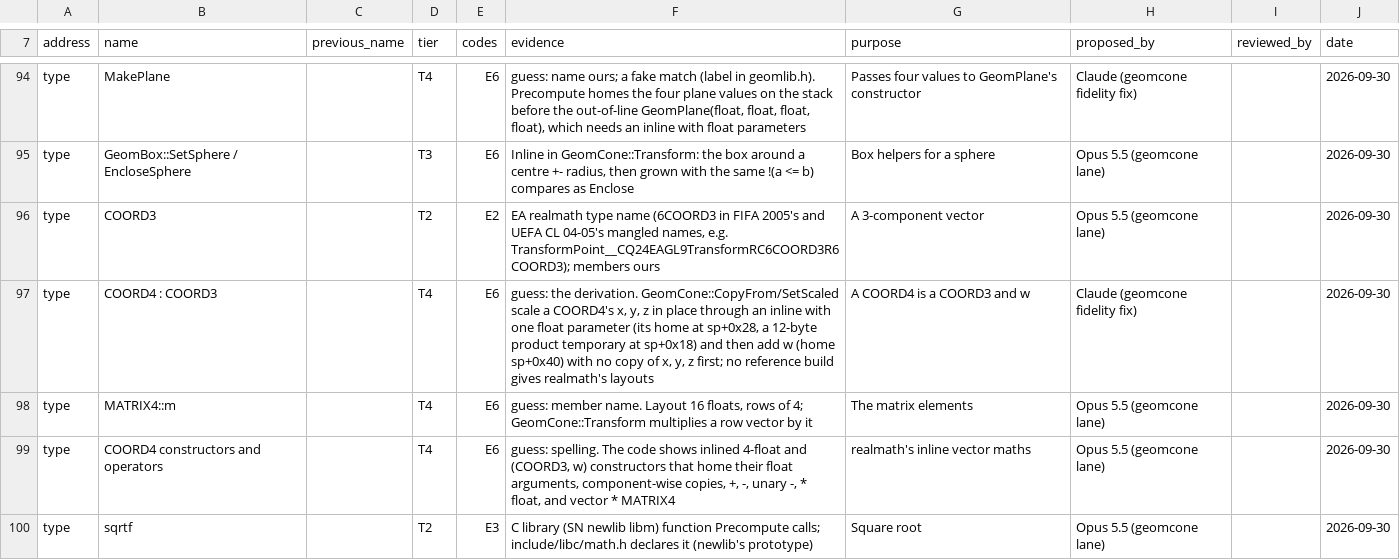
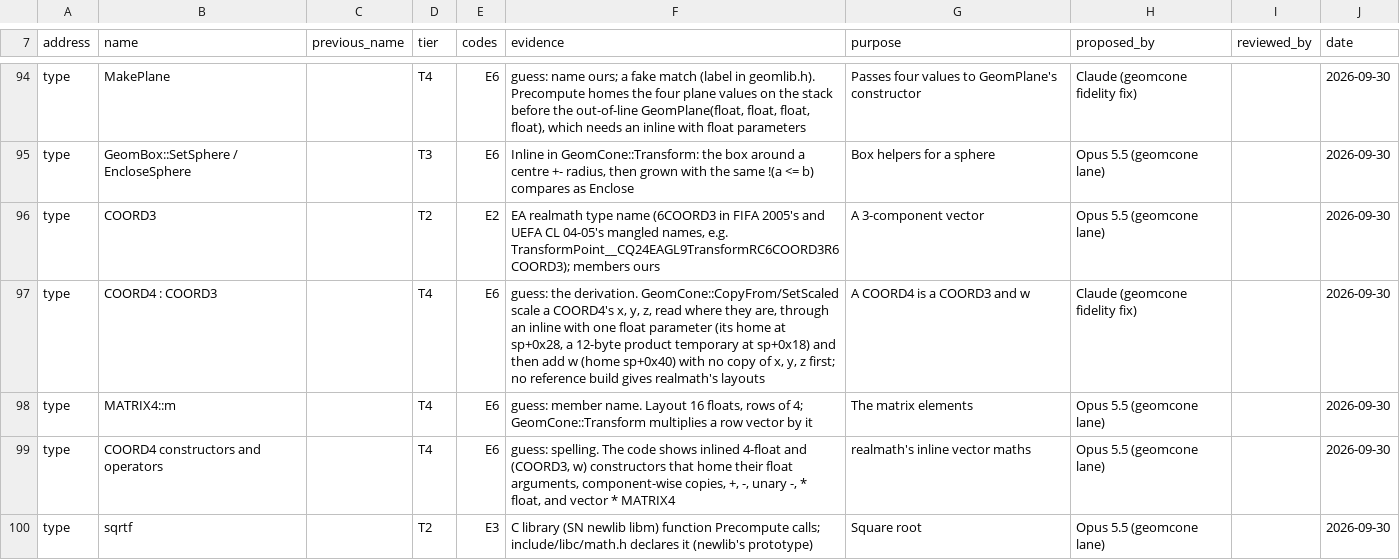
Before and after one commit to mitsevox/mvp2005, a TSV file: config/GV4E69/name_sources.tsv, drawn as a sheet; only a part is shown, gaps mark what is left out.

```diff
--- a/config/GV4E69/name_sources.tsv
+++ b/config/GV4E69/name_sources.tsv
@@ -96,3 +96,3 @@ type	GeomBox::SetSphere / EncloseSphere		T3	E6	Inline in GeomCone::Transform: th
 type	COORD3		T2	E2	EA realmath type name (6COORD3 in FIFA 2005's and UEFA CL 04-05's mangled names, e.g. TransformPoint__CQ24EAGL9TransformRC6COORD3R6COORD3); members ours	A 3-component vector	Opus 5.5 (geomcone lane)		2026-09-30
-type	COORD4 : COORD3		T4	E6	guess: the derivation. GeomCone::CopyFrom/SetScaled scale a COORD4's x, y, z in place through an inline with one float parameter (its home at sp+0x28, a 12-byte product temporary at sp+0x18) and then add w (home sp+0x40) with no copy of x, y, z first; no reference build gives realmath's layouts	A COORD4 is a COORD3 and w	Claude (geomcone fidelity fix)		2026-09-30
+type	COORD4 : COORD3		T4	E6	guess: the derivation. GeomCone::CopyFrom/SetScaled scale a COORD4's x, y, z, read where they are, through an inline with one float parameter (its home at sp+0x28, a 12-byte product temporary at sp+0x18) and then add w (home sp+0x40) with no copy of x, y, z first; no reference build gives realmath's layouts	A COORD4 is a COORD3 and w	Claude (geomcone fidelity fix)		2026-09-30
 type	MATRIX4::m		T4	E6	guess: member name. Layout 16 floats, rows of 4; GeomCone::Transform multiplies a row vector by it	The matrix elements	Opus 5.5 (geomcone lane)		2026-09-30
```
Also changed, not shown: 1 other file.
